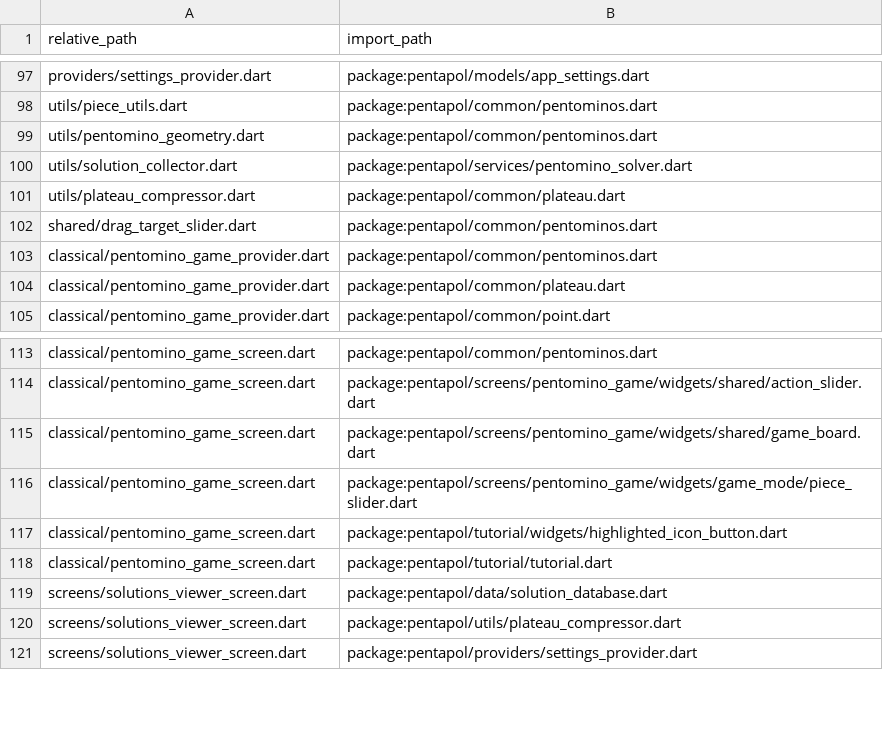
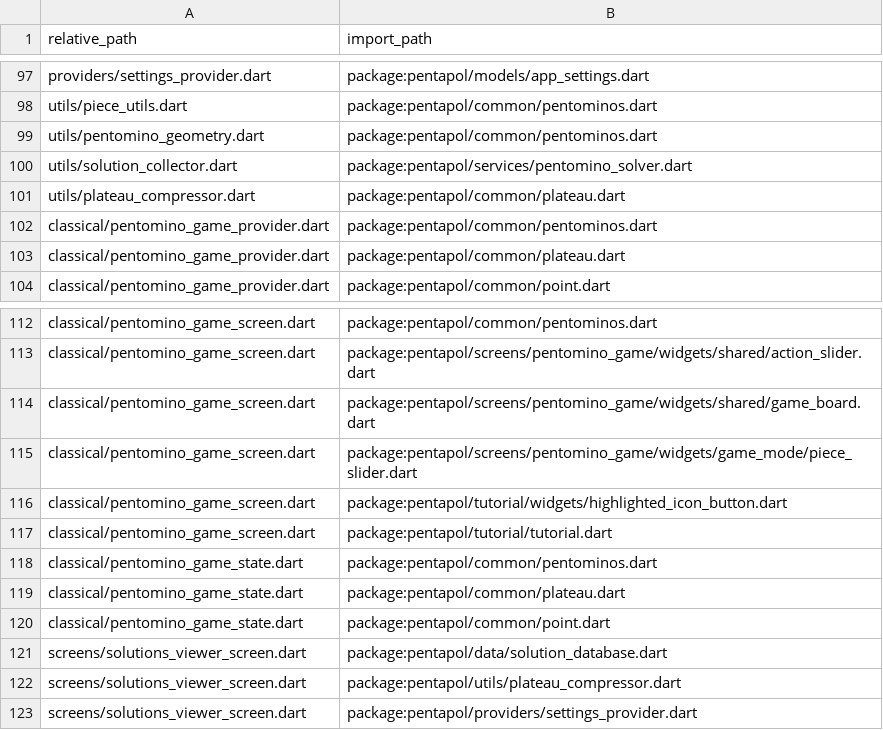
Before and after one commit to PML54/pentopolis, a CSV file: tools/csv/pentapol_imports.csv, drawn as a sheet; only a part is shown, gaps mark what is left out; removed rows and columns are numbered as before the commit, all else as after; the diff names each change by its address in the sheet, - before the commit and + after, or states it on an @@ line.

```diff
--- a/tools/csv/pentapol_imports.csv
+++ b/tools/csv/pentapol_imports.csv
-row 102: shared/drag_target_slider.dart | package:pentapol/common/pentominos.dart
+row 118: classical/pentomino_game_state.dart | package:pentapol/common/pentominos.dart
+row 119: classical/pentomino_game_state.dart | package:pentapol/common/plateau.dart
+row 120: classical/pentomino_game_state.dart | package:pentapol/common/point.dart
```
Also changed, not shown: tools/csv/pentapol_dart_files.csv, tools/csv/pentapol_orphan_files.csv, 10 other files.
